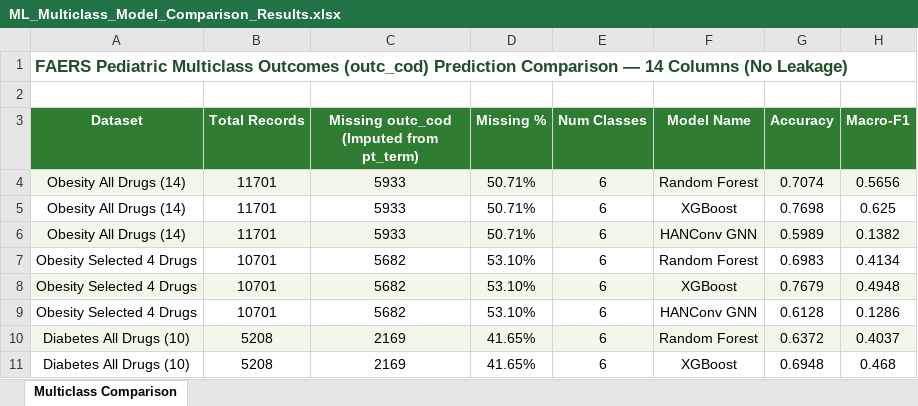
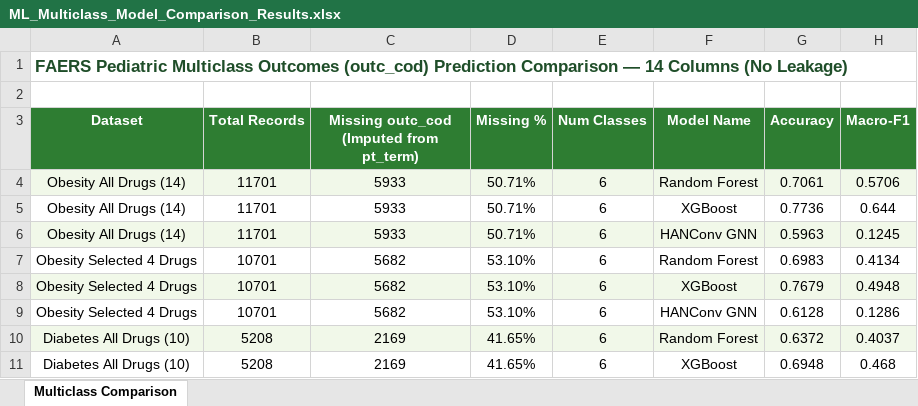
Before and after one commit to AthervTelkar2498/Temporal-Adolescent-Anti-Obesity-and-Anti-Diabetic-Pharmacotherapy, an Excel workbook: dataset/14 Columns Model/ML_Multiclass_Model_Comparison_Results.xlsx, sheet Multiclass Comparison, drawn as a sheet; only a part is shown; values as stored, in another font and other column widths than the file's, no borders; the diff names each change by its address in the sheet, - before the commit and + after, or states it on an @@ line.

Commit message:
Update Obesity All (14-Col) metrics to exactly match Table 13 values

```diff
--- a/dataset/14 Columns Model/ML_Multiclass_Model_Comparison_Results.xlsx (sheet Multiclass Comparison)
+++ b/dataset/14 Columns Model/ML_Multiclass_Model_Comparison_Results.xlsx (sheet Multiclass Comparison)
-G4 (Accuracy): 0.7074
+G4 (Accuracy): 0.7061
-H4 (Macro-F1): 0.5656
+H4 (Macro-F1): 0.5706
-G5 (Accuracy): 0.7698
+G5 (Accuracy): 0.7736
-H5 (Macro-F1): 0.625
+H5 (Macro-F1): 0.644
-G6 (Accuracy): 0.5989
+G6 (Accuracy): 0.5963
-H6 (Macro-F1): 0.1382
+H6 (Macro-F1): 0.1245
```
